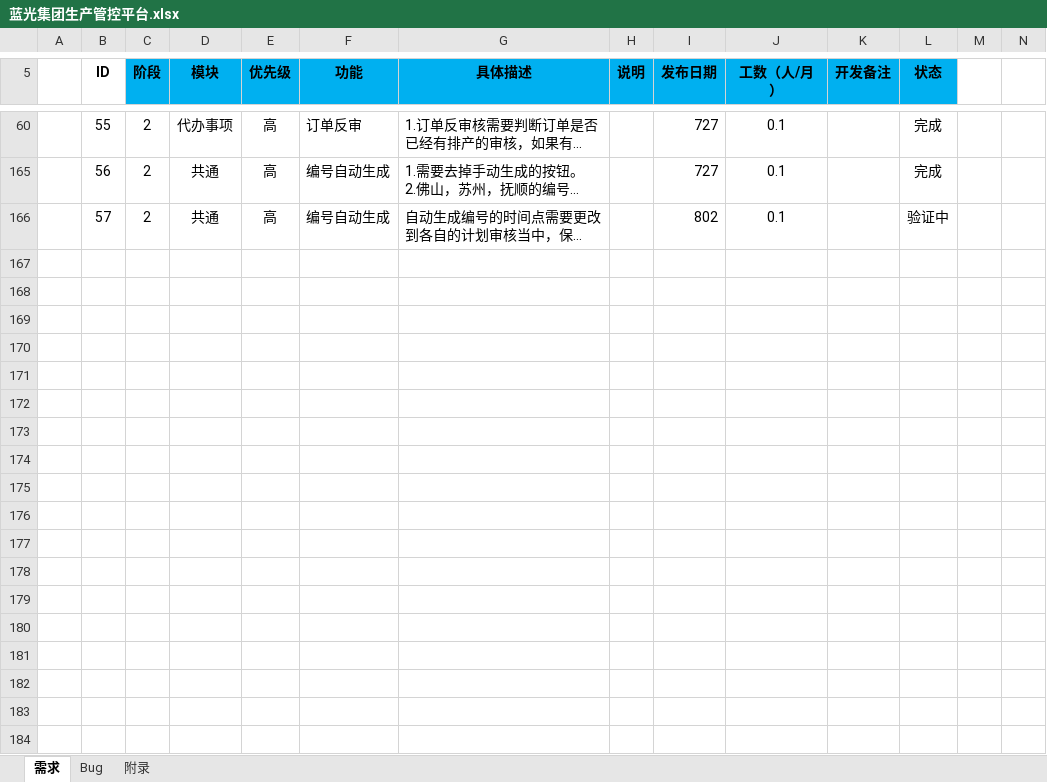
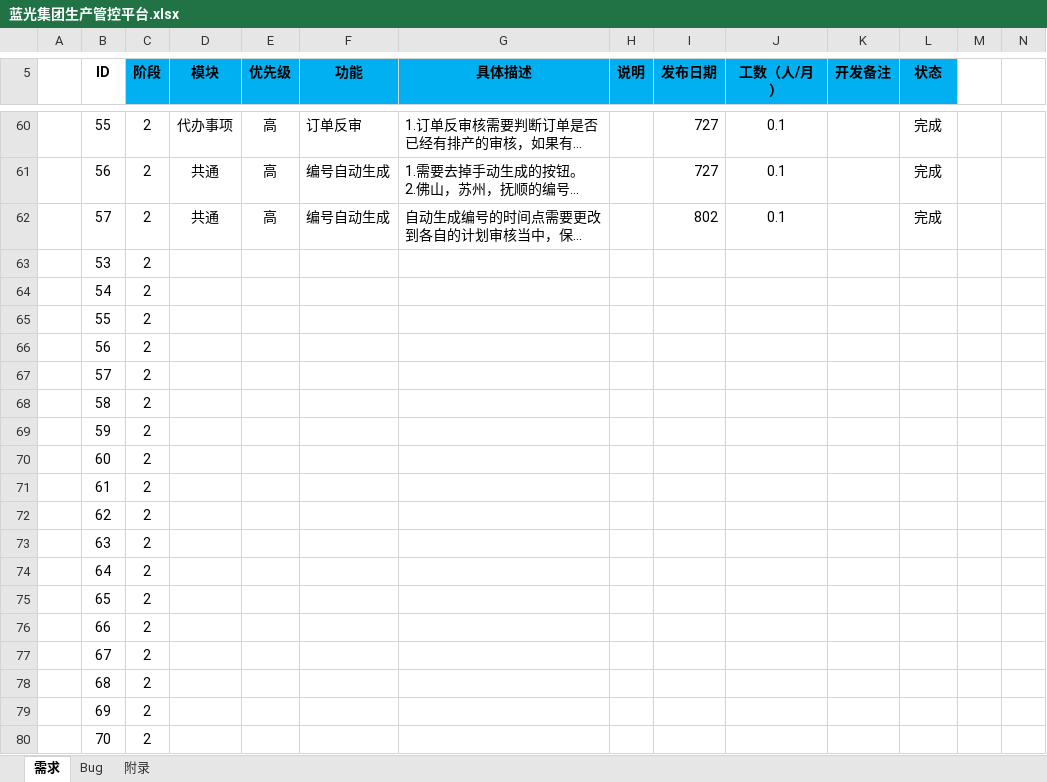
Before and after one commit to Patrick-Wang/BlueRay, an Excel workbook: Documentation/蓝光集团生产管控平台.xlsx, sheet 需求, drawn as a sheet; only a part is shown, gaps mark what is left out; long unchanged cells end in …; values as stored, in another font and other column widths than the file's, no borders; addresses are those after the commit; the diff covers the shown part only; the diff names each change by its address in the sheet, - before the commit and + after, or states it on an @@ line.

```diff
--- a/Documentation/蓝光集团生产管控平台.xlsx (sheet 需求)
+++ b/Documentation/蓝光集团生产管控平台.xlsx (sheet 需求)
-L62 (状态): 验证中
+L62 (状态): 完成
@@ row 63 unhidden:  | 53 | 2 @@
@@ row 64 unhidden:  | 54 | 2 @@
@@ row 65 unhidden:  | 55 | 2 @@
@@ row 66 unhidden:  | 56 | 2 @@
@@ row 67 unhidden:  | 57 | 2 @@
@@ row 68 unhidden:  | 58 | 2 @@
@@ row 69 unhidden:  | 59 | 2 @@
@@ row 70 unhidden:  | 60 | 2 @@
@@ row 71 unhidden:  | 61 | 2 @@
@@ row 72 unhidden:  | 62 | 2 @@
@@ row 73 unhidden:  | 63 | 2 @@
@@ row 74 unhidden:  | 64 | 2 @@
@@ row 75 unhidden:  | 65 | 2 @@
@@ row 76 unhidden:  | 66 | 2 @@
@@ row 77 unhidden:  | 67 | 2 @@
@@ row 78 unhidden:  | 68 | 2 @@
@@ row 79 unhidden:  | 69 | 2 @@
@@ row 80 unhidden:  | 70 | 2 @@
```
Also changed, not shown: 115 hidden or unhidden rows elsewhere in this sheet, sheet Bug.
